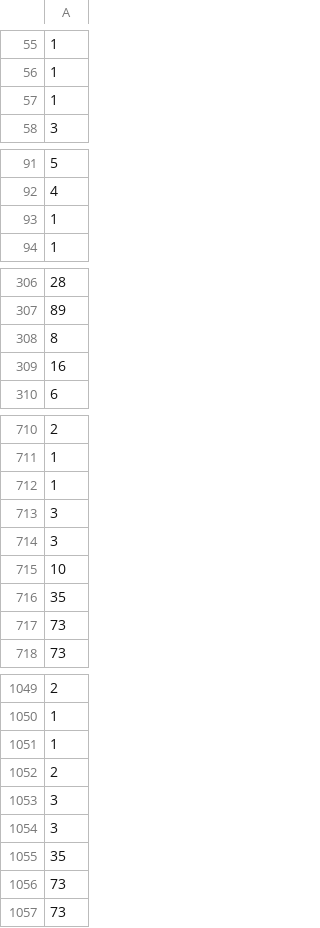
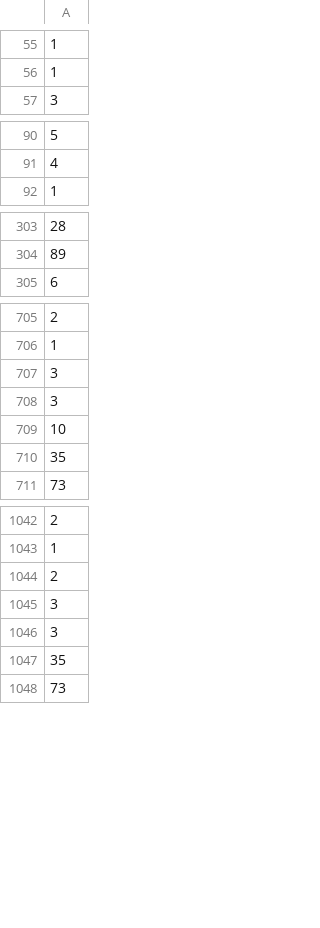
Before and after one commit to atlas-brown/rt, a CSV file: evaluation_results/ann:y_heuristic:n_fst:y/automata_sizes.csv, drawn as a sheet; only a part is shown, gaps mark what is left out; the diff covers the shown part only; the diff names each change by its address in the sheet, - before the commit and + after, or states it on an @@ line.

```diff
--- a/evaluation_results/ann:y_heuristic:n_fst:y/automata_sizes.csv
+++ b/evaluation_results/ann:y_heuristic:n_fst:y/automata_sizes.csv
-row 57: 1
-row 93: 1
-row 308: 8
-row 309: 16
-row 712: 1
-row 717: 73
-row 1051: 1
-row 1056: 73
```
Also changed, not shown: 1 removed row elsewhere in this file, evaluation_results/ann:n_heuristic:y_fst:n/results.csv, evaluation_results/ann:n_heuristic:y_fst:y/results.csv, 27 other files.
